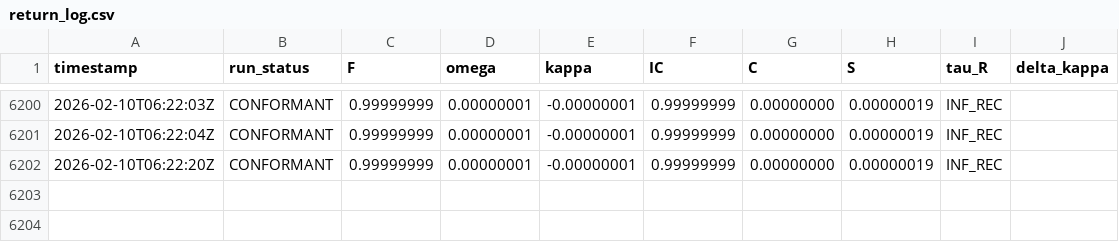
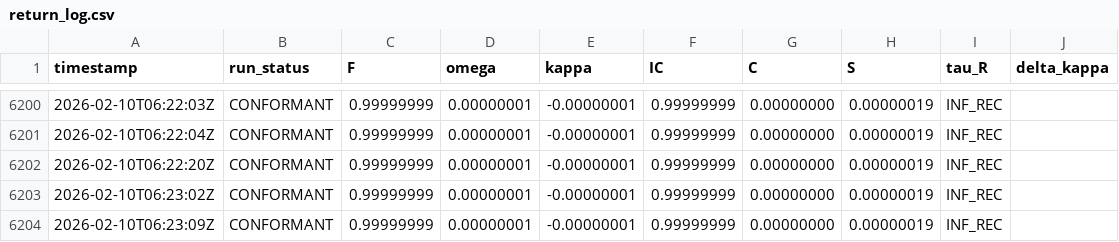
Before and after one commit to calebpruett927/GENERATIVE-COLLAPSE-DYNAMICS, a CSV file: ledger/return_log.csv, drawn as a sheet; only a part is shown, gaps mark what is left out; the diff names each change by its address in the sheet, - before the commit and + after, or states it on an @@ line.

```diff
--- a/ledger/return_log.csv
+++ b/ledger/return_log.csv
+row 6203: 2026-02-10T06:23:02Z | CONFORMANT | 0.99999999 | 0.00000001 | -0.00000001 | 0.99999999 | 0.00000000 | 0.00000019 | INF_REC
+row 6204: 2026-02-10T06:23:09Z | CONFORMANT | 0.99999999 | 0.00000001 | -0.00000001 | 0.99999999 | 0.00000000 | 0.00000019 | INF_REC
```
